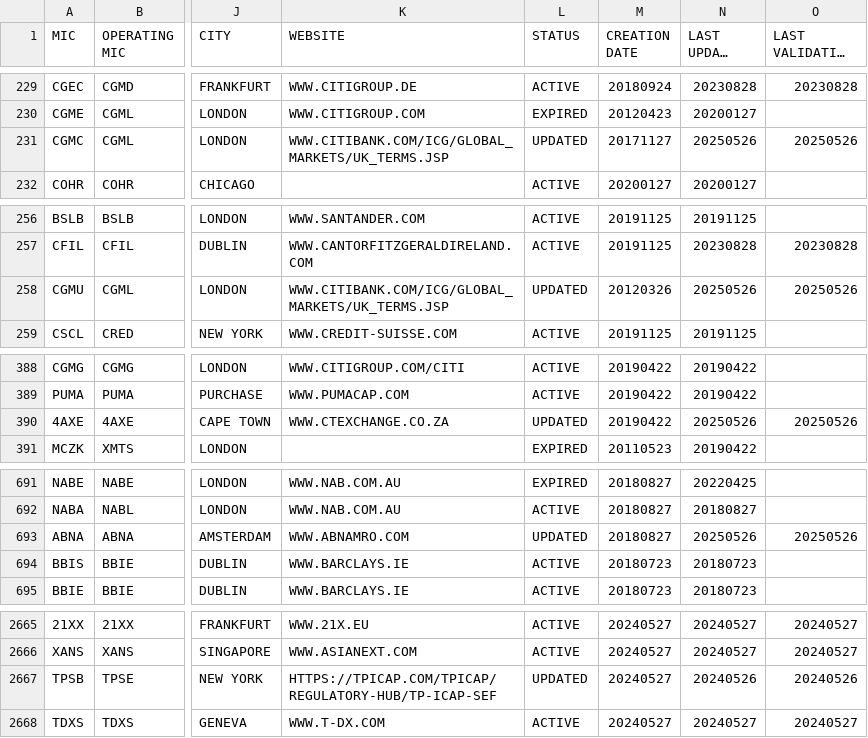
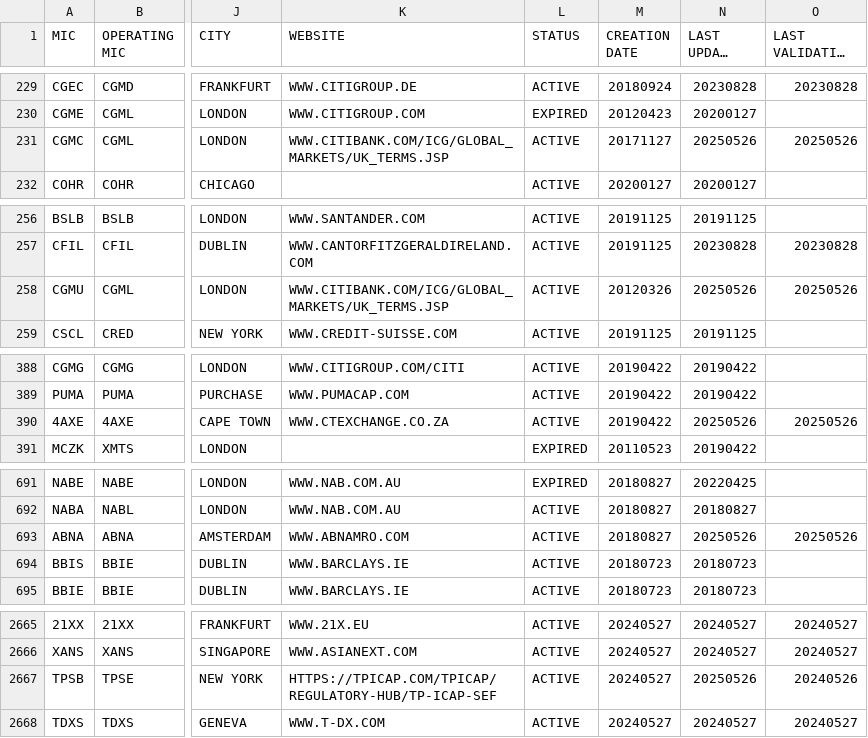
Before and after one commit to seb-oss/Spark-packages, a CSV file: packages/iso-10383/src/lib/specifications/iso10383.csv, drawn as a sheet; only a part is shown, gaps mark what is left out; long unchanged cells end in …; the diff covers the shown part only; the diff names each change by its address in the sheet, - before the commit and + after, or states it on an @@ line.

```diff
--- a/packages/iso-10383/src/lib/specifications/iso10383.csv
+++ b/packages/iso-10383/src/lib/specifications/iso10383.csv
-L231 (STATUS): UPDATED
+L231 (STATUS): ACTIVE
-L258 (STATUS): UPDATED
+L258 (STATUS): ACTIVE
-L390 (STATUS): UPDATED
+L390 (STATUS): ACTIVE
-L693 (STATUS): UPDATED
+L693 (STATUS): ACTIVE
-L2667 (STATUS): UPDATED
+L2667 (STATUS): ACTIVE
-N2667 (LAST UPDATE DATE): 20240526
+N2667 (LAST UPDATE DATE): 20250526
```
Also changed, not shown: 9 added rows and 33 edited cells elsewhere in this file, 2 other files.
